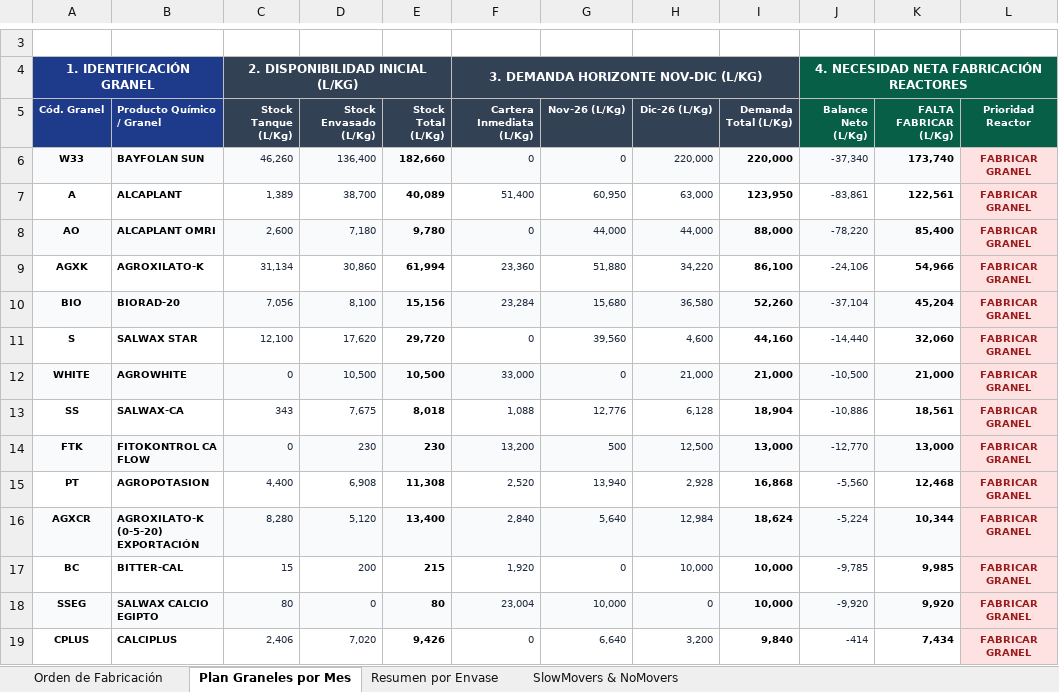
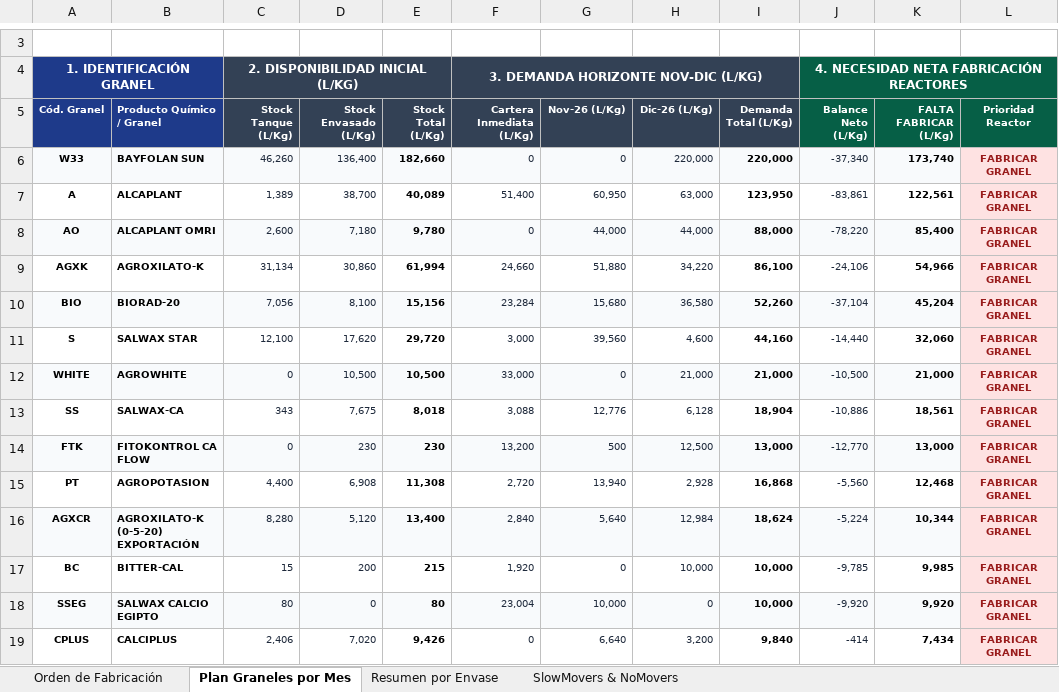
Before and after one commit to codiagrooscar/dashboard-presupuesto-2026, an Excel workbook: Orden_Fabricacion_MRP_Codiagro.xlsx, sheet Plan Graneles por Mes, drawn as a sheet; only a part is shown, gaps mark what is left out; values as stored, in another font and other column widths than the file's, no borders; the diff covers the shown part only; the diff names each change by its address in the sheet, - before the commit and + after, or states it on an @@ line.

```diff
--- a/Orden_Fabricacion_MRP_Codiagro.xlsx (sheet Plan Graneles por Mes)
+++ b/Orden_Fabricacion_MRP_Codiagro.xlsx (sheet Plan Graneles por Mes)
-F9 (Cartera Inmediata (L/Kg)): 23,360
+F9 (Cartera Inmediata (L/Kg)): 24,660
-F11 (Cartera Inmediata (L/Kg)): 0
+F11 (Cartera Inmediata (L/Kg)): 3,000
-F13 (Cartera Inmediata (L/Kg)): 1,088
+F13 (Cartera Inmediata (L/Kg)): 3,088
-F15 (Cartera Inmediata (L/Kg)): 2,520
+F15 (Cartera Inmediata (L/Kg)): 2,720
```
Also changed, not shown: 10 edited cells elsewhere in this sheet, sheet Orden de Fabricación, sheet SlowMovers & NoMovers, sheet Resumen por Envase, 4 other files.
